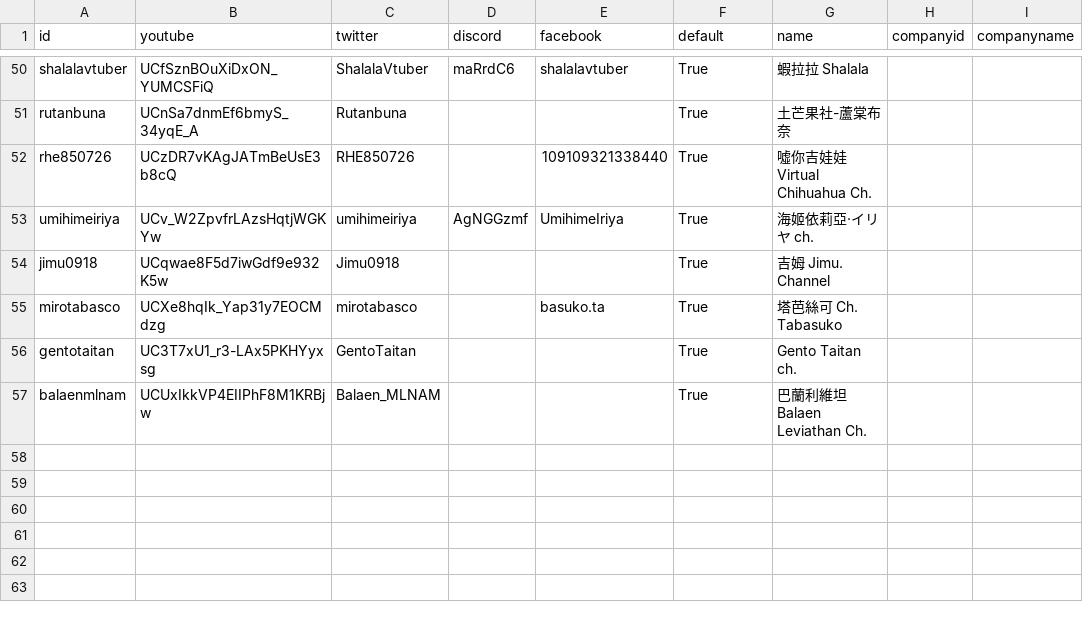
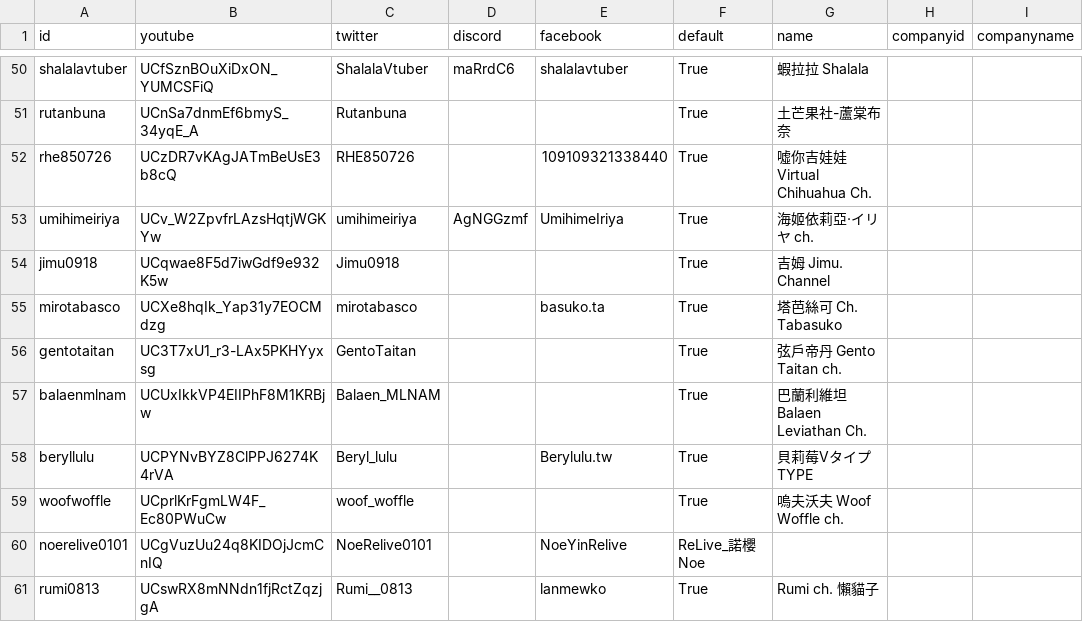
Before and after one commit to vtstats/web, a CSV file: vtuber.csv, drawn as a sheet; only a part is shown, gaps mark what is left out.

Commit message:
Add more vtubers

```diff
--- a/vtuber.csv
+++ b/vtuber.csv
@@ -55,3 +55,7 @@ jimu0918,UCqwae8F5d7iwGdf9e932K5w,Jimu0918,,,True,吉姆 Jimu. Channel,,
 mirotabasco,UCXe8hqIk_Yap31y7EOCMdzg,mirotabasco,,basuko.ta,True,塔芭絲可 Ch. Tabasuko,,
-gentotaitan,UC3T7xU1_r3-LAx5PKHYyxsg,GentoTaitan,,,True,Gento Taitan ch.,,
+gentotaitan,UC3T7xU1_r3-LAx5PKHYyxsg,GentoTaitan,,,True,弦戶帝丹 Gento Taitan ch.,,
 balaenmlnam,UCUxIkkVP4EIIPhF8M1KRBjw,Balaen_MLNAM,,,True,巴蘭利維坦 Balaen Leviathan Ch.,,
+beryllulu,UCPYNvBYZ8ClPPJ6274K4rVA,Beryl_lulu,,Berylulu.tw,True,貝莉莓Vタイプ TYPE,,
+woofwoffle,UCprlKrFgmLW4F_Ec80PWuCw,woof_woffle,,,True,嗚夫沃夫 Woof Woffle ch.,,
+noerelive0101,UCgVuzUu24q8KIDOjJcmCnIQ,NoeRelive0101,,NoeYinRelive,ReLive_諾櫻 Noe,,
+rumi0813,UCswRX8mNNdn1fjRctZqzjgA,Rumi__0813,,lanmewko,True,Rumi ch. 懶貓子,,
```
Also changed, not shown: 12 other files.
